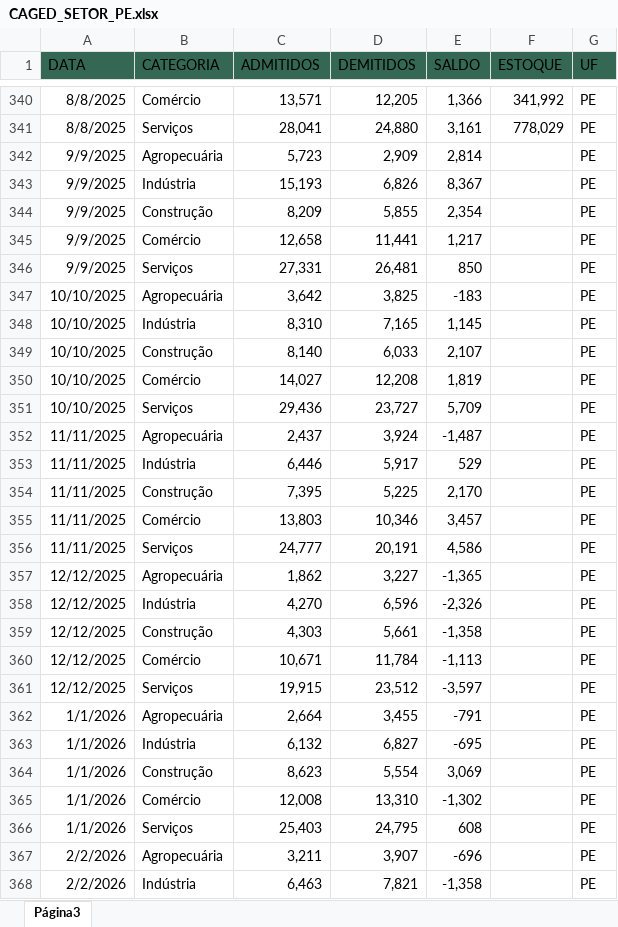
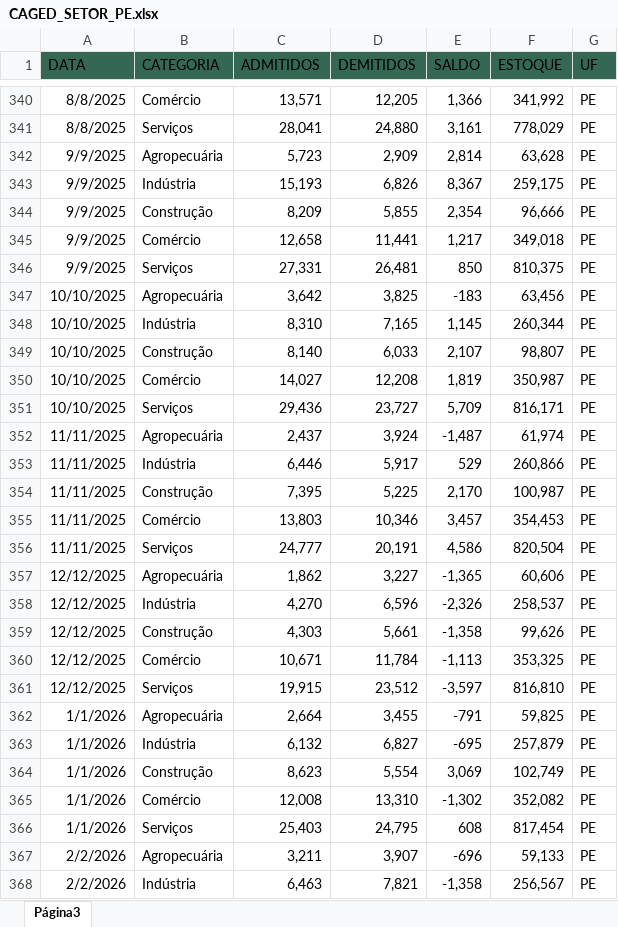
Before and after one commit to FlaviusSodre/Dashboard-Observatorio-Economico-PE, an Excel workbook: data/raw/CAGED_SETOR_PE.xlsx, sheet Página3, drawn as a sheet; only a part is shown, gaps mark what is left out; values as stored, in another font and other column widths than the file's, no borders; the diff covers the shown part only; the diff names each change by its address in the sheet, - before the commit and + after, or states it on an @@ line.

```diff
--- a/data/raw/CAGED_SETOR_PE.xlsx (sheet Página3)
+++ b/data/raw/CAGED_SETOR_PE.xlsx (sheet Página3)
-F342 (ESTOQUE): (empty)
+F342 (ESTOQUE): 63,628
-F343 (ESTOQUE): (empty)
+F343 (ESTOQUE): 259,175
-F344 (ESTOQUE): (empty)
+F344 (ESTOQUE): 96,666
-F345 (ESTOQUE): (empty)
+F345 (ESTOQUE): 349,018
-F346 (ESTOQUE): (empty)
+F346 (ESTOQUE): 810,375
-F347 (ESTOQUE): (empty)
+F347 (ESTOQUE): 63,456
-F348 (ESTOQUE): (empty)
+F348 (ESTOQUE): 260,344
-F349 (ESTOQUE): (empty)
+F349 (ESTOQUE): 98,807
-F350 (ESTOQUE): (empty)
+F350 (ESTOQUE): 350,987
-F351 (ESTOQUE): (empty)
+F351 (ESTOQUE): 816,171
-F352 (ESTOQUE): (empty)
+F352 (ESTOQUE): 61,974
-F353 (ESTOQUE): (empty)
+F353 (ESTOQUE): 260,866
-F354 (ESTOQUE): (empty)
+F354 (ESTOQUE): 100,987
-F355 (ESTOQUE): (empty)
+F355 (ESTOQUE): 354,453
-F356 (ESTOQUE): (empty)
+F356 (ESTOQUE): 820,504
-F357 (ESTOQUE): (empty)
+F357 (ESTOQUE): 60,606
-F358 (ESTOQUE): (empty)
+F358 (ESTOQUE): 258,537
-F359 (ESTOQUE): (empty)
+F359 (ESTOQUE): 99,626
-F360 (ESTOQUE): (empty)
+F360 (ESTOQUE): 353,325
-F361 (ESTOQUE): (empty)
+F361 (ESTOQUE): 816,810
-F362 (ESTOQUE): (empty)
+F362 (ESTOQUE): 59,825
-F363 (ESTOQUE): (empty)
+F363 (ESTOQUE): 257,879
-F364 (ESTOQUE): (empty)
+F364 (ESTOQUE): 102,749
-F365 (ESTOQUE): (empty)
+F365 (ESTOQUE): 352,082
-F366 (ESTOQUE): (empty)
+F366 (ESTOQUE): 817,454
-F367 (ESTOQUE): (empty)
+F367 (ESTOQUE): 59,133
-F368 (ESTOQUE): (empty)
+F368 (ESTOQUE): 256,567
```
Also changed, not shown: 8 edited cells elsewhere in this sheet, 6 other files.
